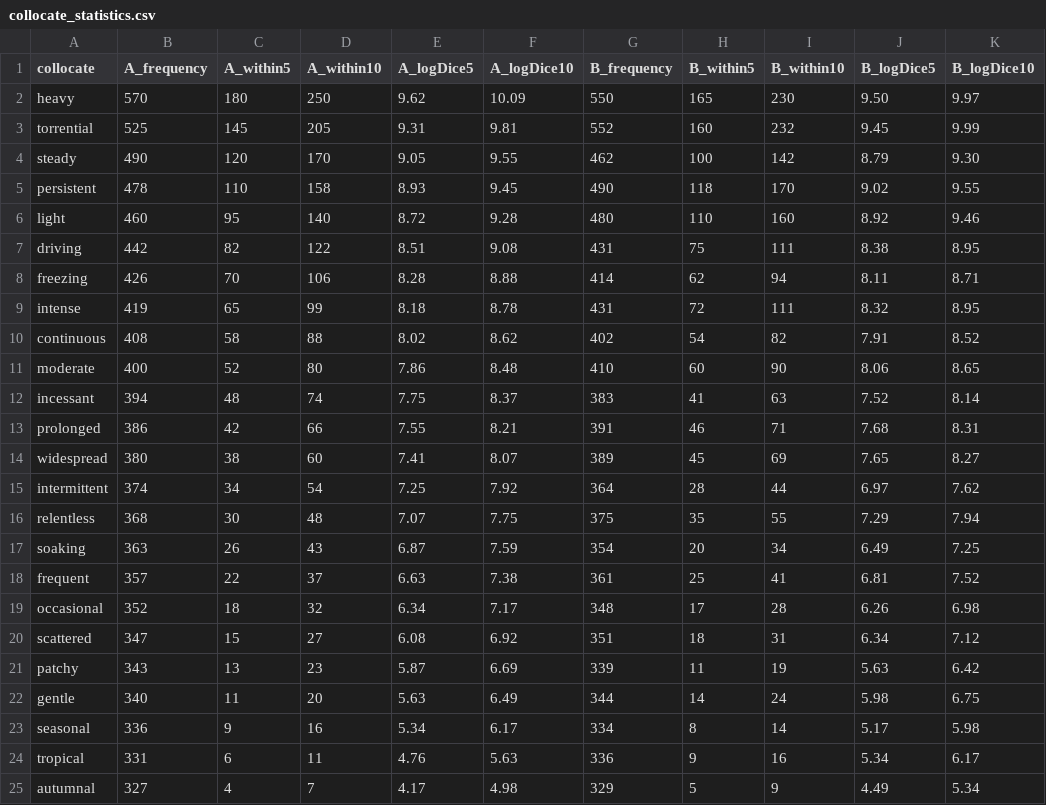
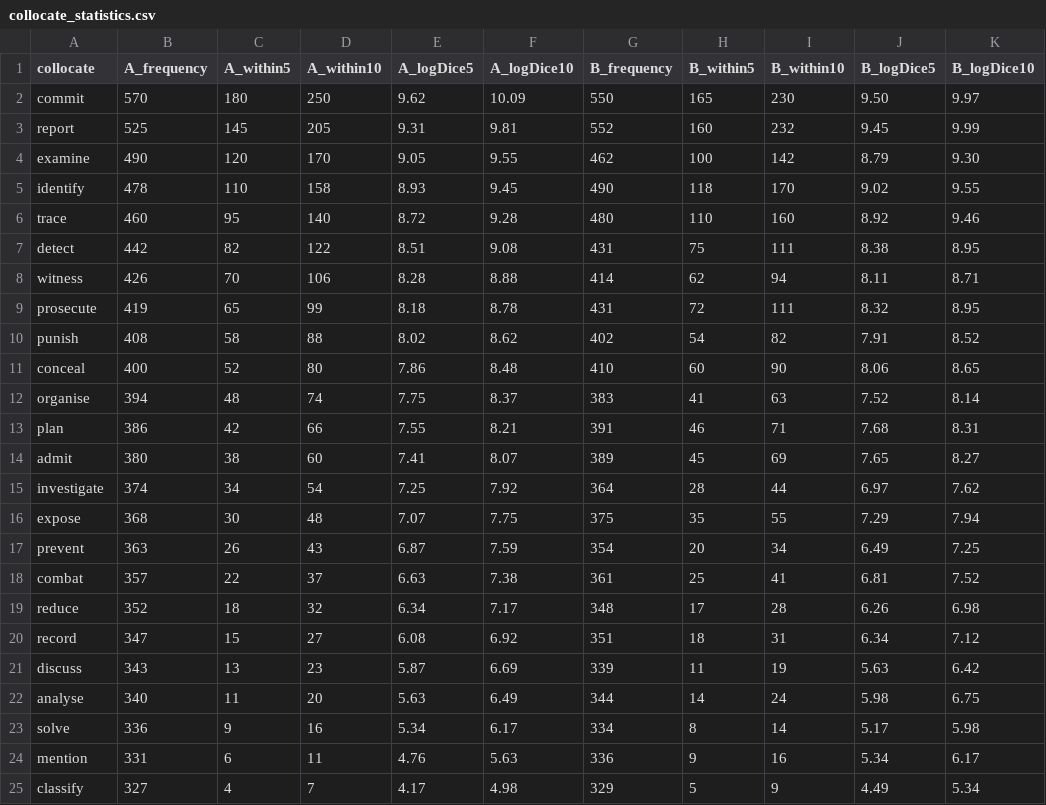
Before and after one commit to giuliabenotto/cpp-frac-evaluation, a CSV file: corpus/collocate_statistics.csv, drawn as a sheet.

Commit message:
Recalculate crime corpus statistics and align evaluation artefacts

```diff
--- a/corpus/collocate_statistics.csv
+++ b/corpus/collocate_statistics.csv
@@ -1,25 +1,25 @@
 collocate,A_frequency,A_within5,A_within10,A_logDice5,A_logDice10,B_frequency,B_within5,B_within10,B_logDice5,B_logDice10
-heavy,570,180,250,9.62,10.09,550,165,230,9.50,9.97
-torrential,525,145,205,9.31,9.81,552,160,232,9.45,9.99
-steady,490,120,170,9.05,9.55,462,100,142,8.79,9.30
-persistent,478,110,158,8.93,9.45,490,118,170,9.02,9.55
-light,460,95,140,8.72,9.28,480,110,160,8.92,9.46
-driving,442,82,122,8.51,9.08,431,75,111,8.38,8.95
-freezing,426,70,106,8.28,8.88,414,62,94,8.11,8.71
-intense,419,65,99,8.18,8.78,431,72,111,8.32,8.95
-continuous,408,58,88,8.02,8.62,402,54,82,7.91,8.52
-moderate,400,52,80,7.86,8.48,410,60,90,8.06,8.65
-incessant,394,48,74,7.75,8.37,383,41,63,7.52,8.14
-prolonged,386,42,66,7.55,8.21,391,46,71,7.68,8.31
-widespread,380,38,60,7.41,8.07,389,45,69,7.65,8.27
-intermittent,374,34,54,7.25,7.92,364,28,44,6.97,7.62
-relentless,368,30,48,7.07,7.75,375,35,55,7.29,7.94
-soaking,363,26,43,6.87,7.59,354,20,34,6.49,7.25
-frequent,357,22,37,6.63,7.38,361,25,41,6.81,7.52
-occasional,352,18,32,6.34,7.17,348,17,28,6.26,6.98
-scattered,347,15,27,6.08,6.92,351,18,31,6.34,7.12
-patchy,343,13,23,5.87,6.69,339,11,19,5.63,6.42
-gentle,340,11,20,5.63,6.49,344,14,24,5.98,6.75
-seasonal,336,9,16,5.34,6.17,334,8,14,5.17,5.98
-tropical,331,6,11,4.76,5.63,336,9,16,5.34,6.17
-autumnal,327,4,7,4.17,4.98,329,5,9,4.49,5.34
+commit,570,180,250,9.62,10.09,550,165,230,9.50,9.97
+report,525,145,205,9.31,9.81,552,160,232,9.45,9.99
+examine,490,120,170,9.05,9.55,462,100,142,8.79,9.30
+identify,478,110,158,8.93,9.45,490,118,170,9.02,9.55
+trace,460,95,140,8.72,9.28,480,110,160,8.92,9.46
+detect,442,82,122,8.51,9.08,431,75,111,8.38,8.95
+witness,426,70,106,8.28,8.88,414,62,94,8.11,8.71
+prosecute,419,65,99,8.18,8.78,431,72,111,8.32,8.95
+punish,408,58,88,8.02,8.62,402,54,82,7.91,8.52
+conceal,400,52,80,7.86,8.48,410,60,90,8.06,8.65
+organise,394,48,74,7.75,8.37,383,41,63,7.52,8.14
+plan,386,42,66,7.55,8.21,391,46,71,7.68,8.31
+admit,380,38,60,7.41,8.07,389,45,69,7.65,8.27
+investigate,374,34,54,7.25,7.92,364,28,44,6.97,7.62
+expose,368,30,48,7.07,7.75,375,35,55,7.29,7.94
+prevent,363,26,43,6.87,7.59,354,20,34,6.49,7.25
+combat,357,22,37,6.63,7.38,361,25,41,6.81,7.52
+reduce,352,18,32,6.34,7.17,348,17,28,6.26,6.98
+record,347,15,27,6.08,6.92,351,18,31,6.34,7.12
+discuss,343,13,23,5.87,6.69,339,11,19,5.63,6.42
+analyse,340,11,20,5.63,6.49,344,14,24,5.98,6.75
+solve,336,9,16,5.34,6.17,334,8,14,5.17,5.98
+mention,331,6,11,4.76,5.63,336,9,16,5.34,6.17
+classify,327,4,7,4.17,4.98,329,5,9,4.49,5.34
```
